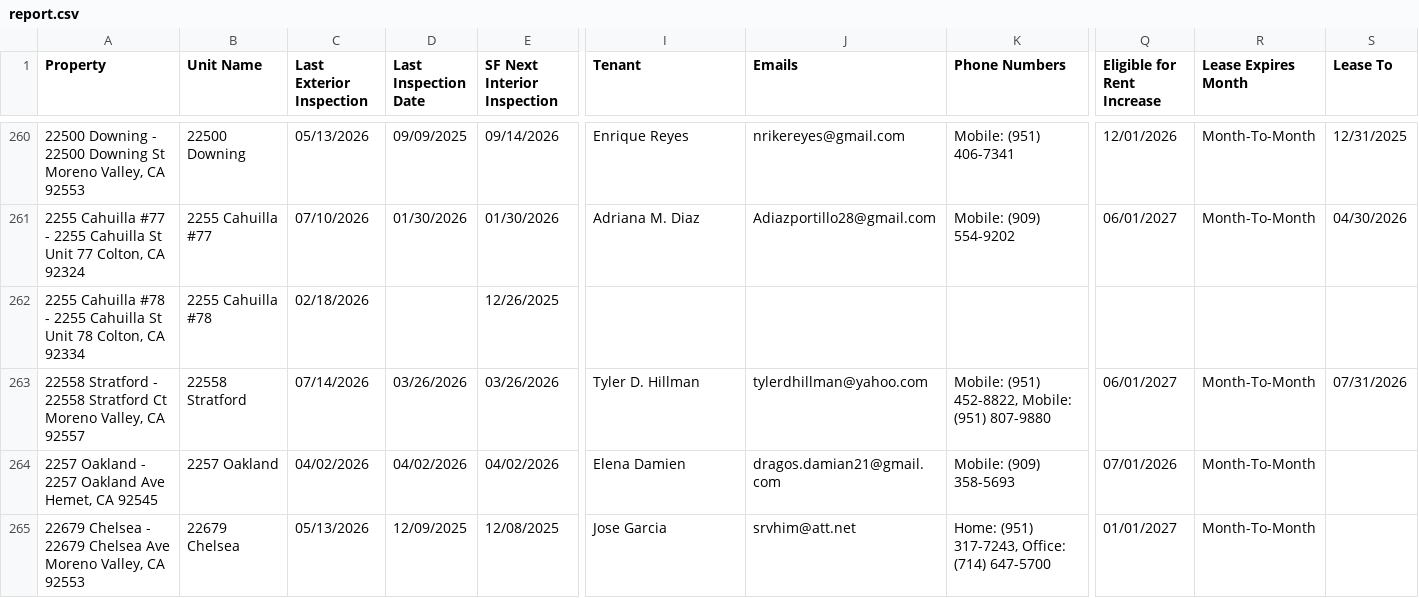
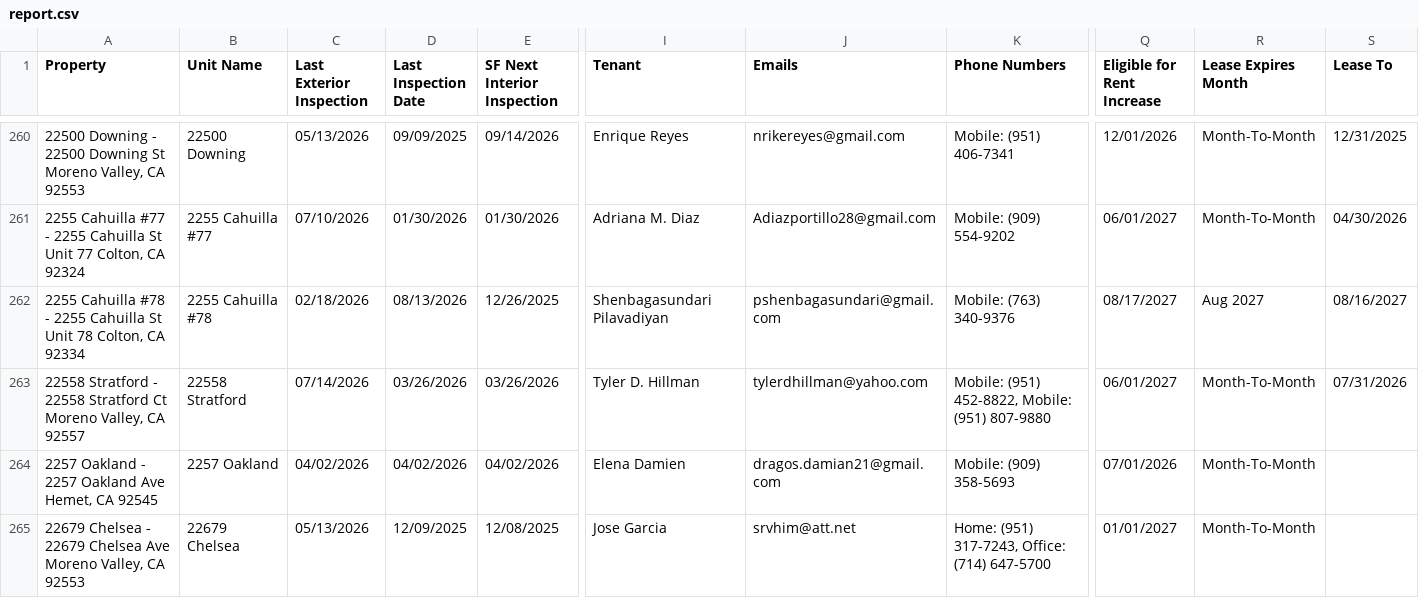
Before and after one commit to ryconn-pm/inspection-portal, a CSV file: data/report.csv, drawn as a sheet; only a part is shown, gaps mark what is left out; the diff names each change by its address in the sheet, - before the commit and + after, or states it on an @@ line.

Commit message:
Auto-update inspection report

```diff
--- a/data/report.csv
+++ b/data/report.csv
-D262 (Last Inspection Date): (empty)
+D262 (Last Inspection Date): 08/13/2026
-I262 (Tenant): (empty)
+I262 (Tenant): Shenbagasundari Pilavadiyan
-J262 (Emails): (empty)
+J262 (Emails): pshenbagasundari@gmail.com
-K262 (Phone Numbers): (empty)
+K262 (Phone Numbers): Mobile: (763) 340-9376
-Q262 (Eligible for Rent Increase): (empty)
+Q262 (Eligible for Rent Increase): 08/17/2027
-R262 (Lease Expires Month): (empty)
+R262 (Lease Expires Month): Aug 2027
-S262 (Lease To): (empty)
+S262 (Lease To): 08/16/2027
```
